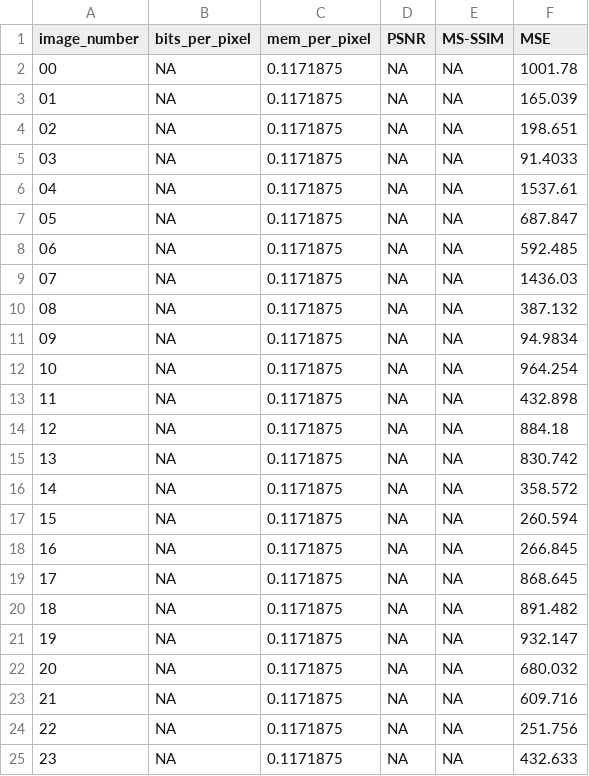
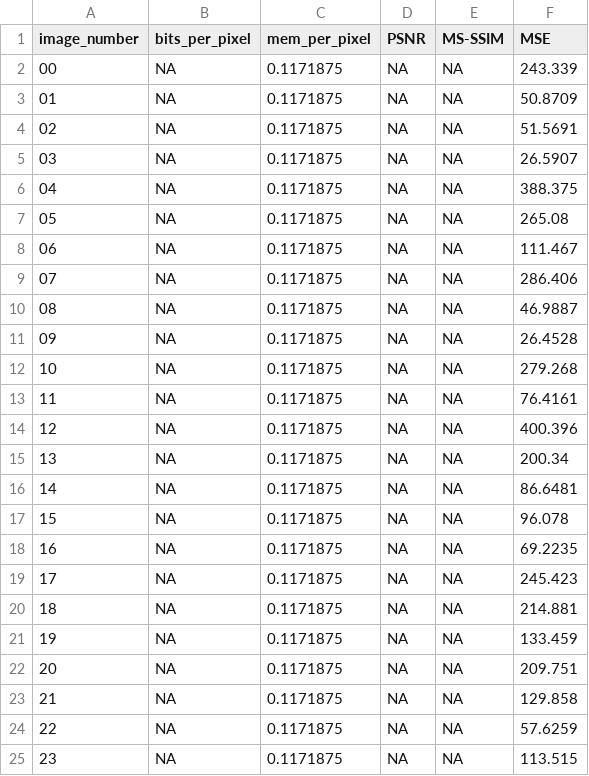
Before and after one commit to rzarcone/CAEs, a CSV file: data/r_d_proposed_7680_med_compress_gauss.csv, drawn as a sheet.

```diff
--- a/data/r_d_proposed_7680_med_compress_gauss.csv
+++ b/data/r_d_proposed_7680_med_compress_gauss.csv
@@ -1,25 +1,25 @@
 image_number,bits_per_pixel,mem_per_pixel,PSNR,MS-SSIM,MSE
-00,NA,0.1171875,NA,NA,1001.78
-01,NA,0.1171875,NA,NA,165.039
-02,NA,0.1171875,NA,NA,198.651
-03,NA,0.1171875,NA,NA,91.4033
-04,NA,0.1171875,NA,NA,1537.61
-05,NA,0.1171875,NA,NA,687.847
-06,NA,0.1171875,NA,NA,592.485
-07,NA,0.1171875,NA,NA,1436.03
-08,NA,0.1171875,NA,NA,387.132
-09,NA,0.1171875,NA,NA,94.9834
-10,NA,0.1171875,NA,NA,964.254
-11,NA,0.1171875,NA,NA,432.898
-12,NA,0.1171875,NA,NA,884.18
-13,NA,0.1171875,NA,NA,830.742
-14,NA,0.1171875,NA,NA,358.572
-15,NA,0.1171875,NA,NA,260.594
-16,NA,0.1171875,NA,NA,266.845
-17,NA,0.1171875,NA,NA,868.645
-18,NA,0.1171875,NA,NA,891.482
-19,NA,0.1171875,NA,NA,932.147
-20,NA,0.1171875,NA,NA,680.032
-21,NA,0.1171875,NA,NA,609.716
-22,NA,0.1171875,NA,NA,251.756
-23,NA,0.1171875,NA,NA,432.633
+00,NA,0.1171875,NA,NA,243.339
+01,NA,0.1171875,NA,NA,50.8709
+02,NA,0.1171875,NA,NA,51.5691
+03,NA,0.1171875,NA,NA,26.5907
+04,NA,0.1171875,NA,NA,388.375
+05,NA,0.1171875,NA,NA,265.08
+06,NA,0.1171875,NA,NA,111.467
+07,NA,0.1171875,NA,NA,286.406
+08,NA,0.1171875,NA,NA,46.9887
+09,NA,0.1171875,NA,NA,26.4528
+10,NA,0.1171875,NA,NA,279.268
+11,NA,0.1171875,NA,NA,76.4161
+12,NA,0.1171875,NA,NA,400.396
+13,NA,0.1171875,NA,NA,200.34
+14,NA,0.1171875,NA,NA,86.6481
+15,NA,0.1171875,NA,NA,96.078
+16,NA,0.1171875,NA,NA,69.2235
+17,NA,0.1171875,NA,NA,245.423
+18,NA,0.1171875,NA,NA,214.881
+19,NA,0.1171875,NA,NA,133.459
+20,NA,0.1171875,NA,NA,209.751
+21,NA,0.1171875,NA,NA,129.858
+22,NA,0.1171875,NA,NA,57.6259
+23,NA,0.1171875,NA,NA,113.515
```
Also changed, not shown: data/r_d_proposed_3072_max_compress_gauss.csv, data/r_d_proposed_32768_min_compress_gauss.csv, 4 other files.
